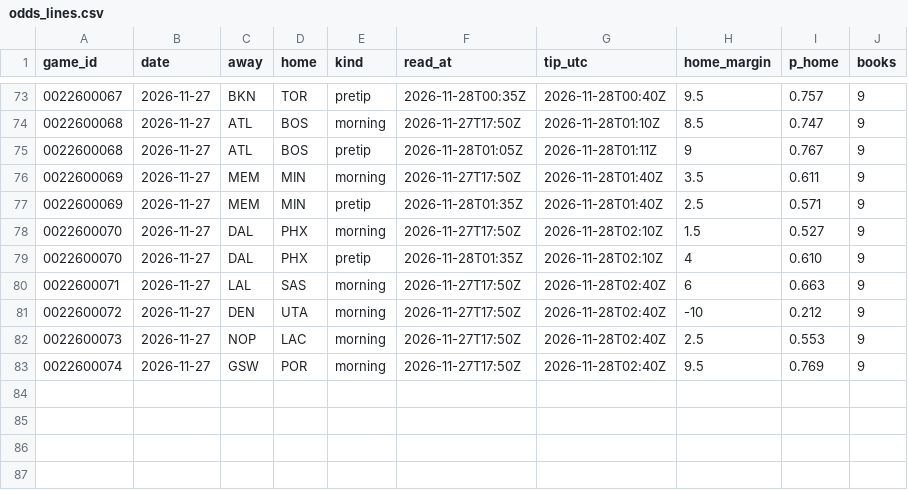
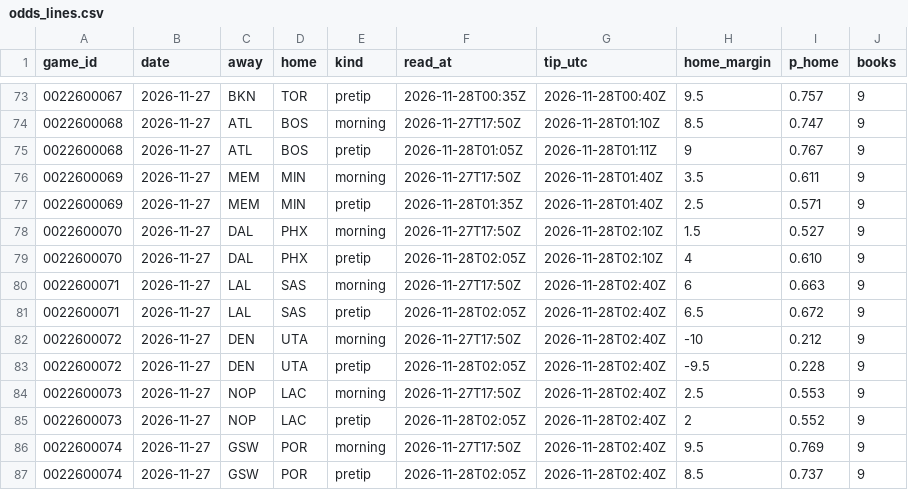
Before and after one commit to Stots714/lakers-tracker, a CSV file: data/markets/odds_lines.csv, drawn as a sheet; only a part is shown, gaps mark what is left out.

Commit message:
Tick: live (6 on); pretip betting lines

```diff
--- a/data/markets/odds_lines.csv
+++ b/data/markets/odds_lines.csv
@@ -78,6 +78,10 @@ game_id,date,away,home,kind,read_at,tip_utc,home_margin,p_home,books
 0022600070,2026-11-27,DAL,PHX,morning,2026-11-27T17:50Z,2026-11-28T02:10Z,1.5,0.527,9
-0022600070,2026-11-27,DAL,PHX,pretip,2026-11-28T01:35Z,2026-11-28T02:10Z,4,0.610,9
+0022600070,2026-11-27,DAL,PHX,pretip,2026-11-28T02:05Z,2026-11-28T02:10Z,4,0.610,9
 0022600071,2026-11-27,LAL,SAS,morning,2026-11-27T17:50Z,2026-11-28T02:40Z,6,0.663,9
+0022600071,2026-11-27,LAL,SAS,pretip,2026-11-28T02:05Z,2026-11-28T02:40Z,6.5,0.672,9
 0022600072,2026-11-27,DEN,UTA,morning,2026-11-27T17:50Z,2026-11-28T02:40Z,-10,0.212,9
+0022600072,2026-11-27,DEN,UTA,pretip,2026-11-28T02:05Z,2026-11-28T02:40Z,-9.5,0.228,9
 0022600073,2026-11-27,NOP,LAC,morning,2026-11-27T17:50Z,2026-11-28T02:40Z,2.5,0.553,9
+0022600073,2026-11-27,NOP,LAC,pretip,2026-11-28T02:05Z,2026-11-28T02:40Z,2,0.552,9
 0022600074,2026-11-27,GSW,POR,morning,2026-11-27T17:50Z,2026-11-28T02:40Z,9.5,0.769,9
+0022600074,2026-11-27,GSW,POR,pretip,2026-11-28T02:05Z,2026-11-28T02:40Z,8.5,0.737,9
```
Also changed, not shown: 2 other files.
